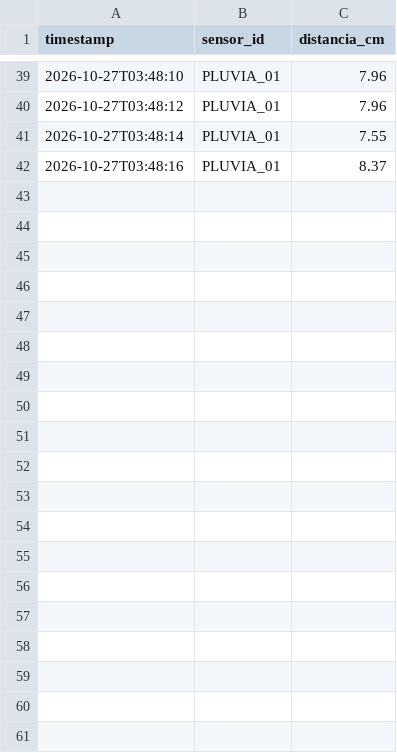
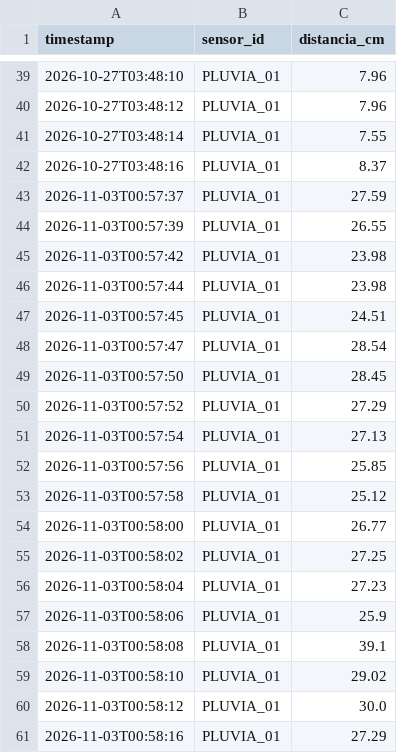
Before and after one commit to Sofia1653/Pluvia, a CSV file: leituras.csv, drawn as a sheet; only a part is shown, gaps mark what is left out; the diff covers the shown part only; the diff names each change by its address in the sheet, - before the commit and + after, or states it on an @@ line.

```diff
--- a/leituras.csv
+++ b/leituras.csv
+row 43: 2026-11-03T00:57:37 | PLUVIA_01 | 27.59
+row 44: 2026-11-03T00:57:39 | PLUVIA_01 | 26.55
+row 45: 2026-11-03T00:57:42 | PLUVIA_01 | 23.98
+row 46: 2026-11-03T00:57:44 | PLUVIA_01 | 23.98
+row 47: 2026-11-03T00:57:45 | PLUVIA_01 | 24.51
+row 48: 2026-11-03T00:57:47 | PLUVIA_01 | 28.54
+row 49: 2026-11-03T00:57:50 | PLUVIA_01 | 28.45
+row 50: 2026-11-03T00:57:52 | PLUVIA_01 | 27.29
+row 51: 2026-11-03T00:57:54 | PLUVIA_01 | 27.13
+row 52: 2026-11-03T00:57:56 | PLUVIA_01 | 25.85
+row 53: 2026-11-03T00:57:58 | PLUVIA_01 | 25.12
+row 54: 2026-11-03T00:58:00 | PLUVIA_01 | 26.77
+row 55: 2026-11-03T00:58:02 | PLUVIA_01 | 27.25
+row 56: 2026-11-03T00:58:04 | PLUVIA_01 | 27.23
+row 57: 2026-11-03T00:58:06 | PLUVIA_01 | 25.9
+row 58: 2026-11-03T00:58:08 | PLUVIA_01 | 39.1
+row 59: 2026-11-03T00:58:10 | PLUVIA_01 | 29.02
+row 60: 2026-11-03T00:58:12 | PLUVIA_01 | 30.0
+row 61: 2026-11-03T00:58:16 | PLUVIA_01 | 27.29
```
Also changed, not shown: 20 added rows elsewhere in this file, 4 other files.
